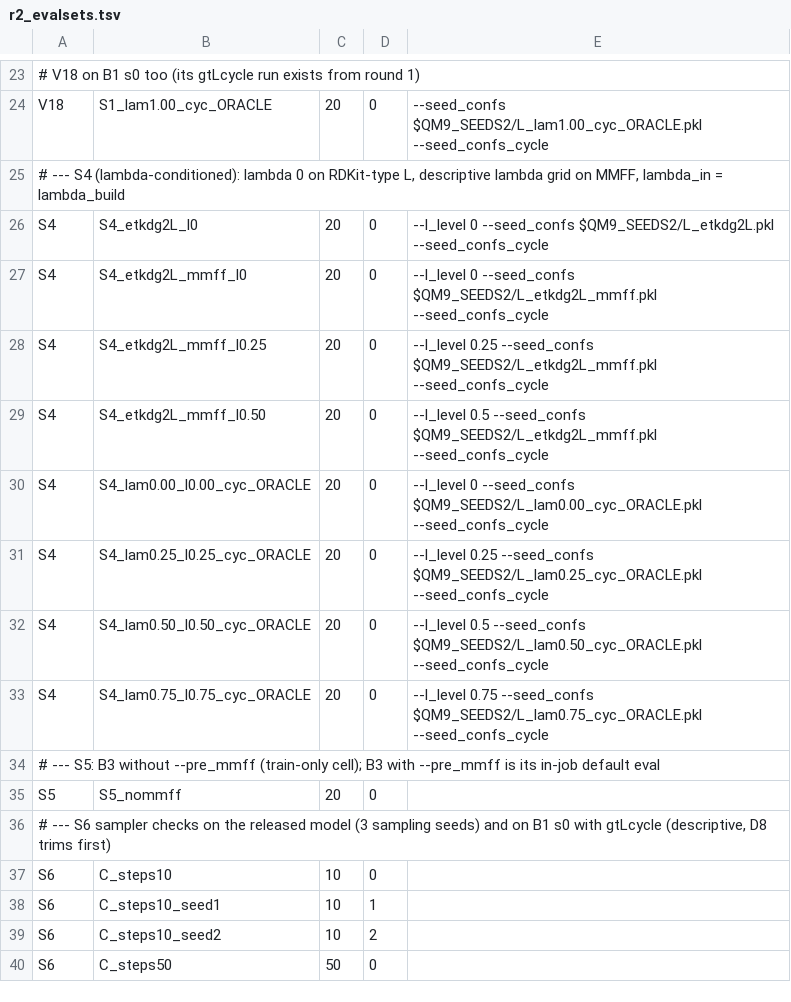
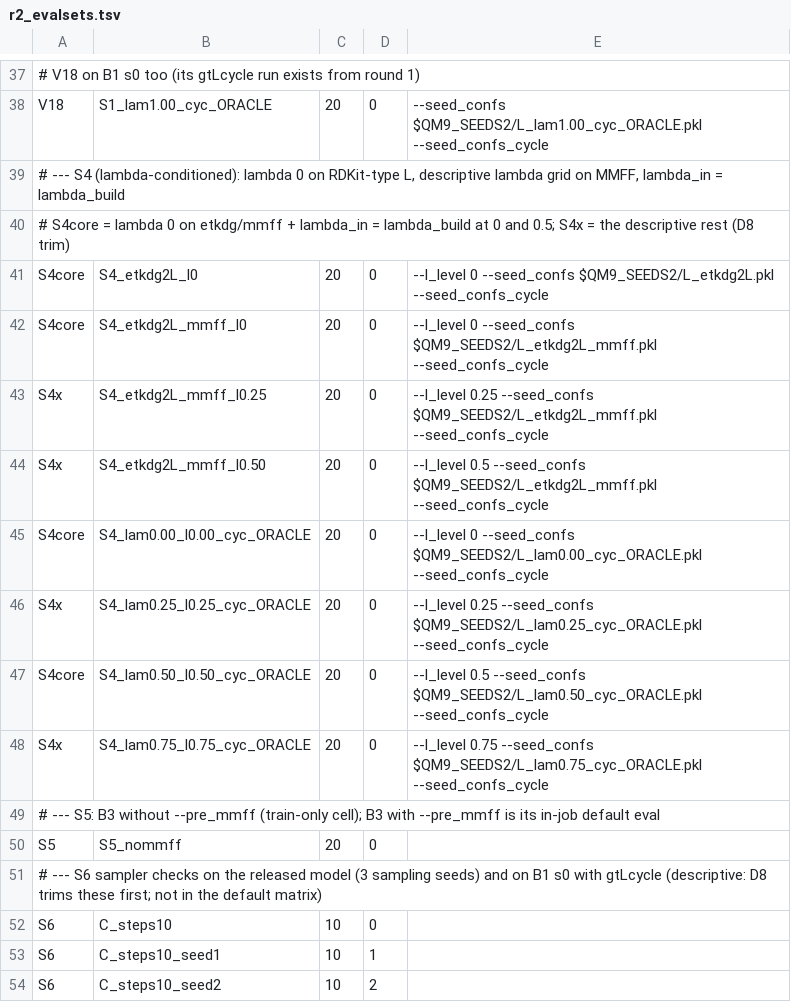
Before and after one commit to Nishanth-nishu/TorDiff-NAX, a TSV file: slurm/r2_evalsets.tsv, drawn as a sheet; only a part is shown, gaps mark what is left out; the shorter side is filled out with more unchanged rows; the diff covers the shown part only.

Commit message:
Slurm: D3/D8 trimmed evaluation matrix (eval sets S1core/S1panel/S1panel4/S4core, extras kept as S1x/S4x/S6), PACK=1 default (D4 not passed), 4 CPUs / 3 loader workers (D5)

```diff
--- a/slurm/r2_evalsets.tsv
+++ b/slurm/r2_evalsets.tsv
@@ -25,13 +39,14 @@ V18  | S1_lam1.00_cyc_ORACLE      | 20 | 0 | --seed_confs $QM9_SEEDS2/L_lam1.00_
 # --- S4 (lambda-conditioned): lambda 0 on RDKit-type L, descriptive lambda grid on MMFF, lambda_in = lambda_build
-S4   | S4_etkdg2L_l0              | 20 | 0 | --l_level 0 --seed_confs $QM9_SEEDS2/L_etkdg2L.pkl --seed_confs_cycle
-S4   | S4_etkdg2L_mmff_l0         | 20 | 0 | --l_level 0 --seed_confs $QM9_SEEDS2/L_etkdg2L_mmff.pkl --seed_confs_cycle
-S4   | S4_etkdg2L_mmff_l0.25      | 20 | 0 | --l_level 0.25 --seed_confs $QM9_SEEDS2/L_etkdg2L_mmff.pkl --seed_confs_cycle
-S4   | S4_etkdg2L_mmff_l0.50      | 20 | 0 | --l_level 0.5 --seed_confs $QM9_SEEDS2/L_etkdg2L_mmff.pkl --seed_confs_cycle
-S4   | S4_lam0.00_l0.00_cyc_ORACLE | 20 | 0 | --l_level 0 --seed_confs $QM9_SEEDS2/L_lam0.00_cyc_ORACLE.pkl --seed_confs_cycle
-S4   | S4_lam0.25_l0.25_cyc_ORACLE | 20 | 0 | --l_level 0.25 --seed_confs $QM9_SEEDS2/L_lam0.25_cyc_ORACLE.pkl --seed_confs_cycle
-S4   | S4_lam0.50_l0.50_cyc_ORACLE | 20 | 0 | --l_level 0.5 --seed_confs $QM9_SEEDS2/L_lam0.50_cyc_ORACLE.pkl --seed_confs_cycle
-S4   | S4_lam0.75_l0.75_cyc_ORACLE | 20 | 0 | --l_level 0.75 --seed_confs $QM9_SEEDS2/L_lam0.75_cyc_ORACLE.pkl --seed_confs_cycle
+#   S4core = lambda 0 on etkdg/mmff + lambda_in = lambda_build at 0 and 0.5; S4x = the descriptive rest (D8 trim)
+S4core| S4_etkdg2L_l0              | 20 | 0 | --l_level 0 --seed_confs $QM9_SEEDS2/L_etkdg2L.pkl --seed_confs_cycle
+S4core| S4_etkdg2L_mmff_l0         | 20 | 0 | --l_level 0 --seed_confs $QM9_SEEDS2/L_etkdg2L_mmff.pkl --seed_confs_cycle
+S4x  | S4_etkdg2L_mmff_l0.25      | 20 | 0 | --l_level 0.25 --seed_confs $QM9_SEEDS2/L_etkdg2L_mmff.pkl --seed_confs_cycle
+S4x  | S4_etkdg2L_mmff_l0.50      | 20 | 0 | --l_level 0.5 --seed_confs $QM9_SEEDS2/L_etkdg2L_mmff.pkl --seed_confs_cycle
+S4core| S4_lam0.00_l0.00_cyc_ORACLE | 20 | 0 | --l_level 0 --seed_confs $QM9_SEEDS2/L_lam0.00_cyc_ORACLE.pkl --seed_confs_cycle
+S4x  | S4_lam0.25_l0.25_cyc_ORACLE | 20 | 0 | --l_level 0.25 --seed_confs $QM9_SEEDS2/L_lam0.25_cyc_ORACLE.pkl --seed_confs_cycle
+S4core| S4_lam0.50_l0.50_cyc_ORACLE | 20 | 0 | --l_level 0.5 --seed_confs $QM9_SEEDS2/L_lam0.50_cyc_ORACLE.pkl --seed_confs_cycle
+S4x  | S4_lam0.75_l0.75_cyc_ORACLE | 20 | 0 | --l_level 0.75 --seed_confs $QM9_SEEDS2/L_lam0.75_cyc_ORACLE.pkl --seed_confs_cycle
 # --- S5: B3 without --pre_mmff (train-only cell); B3 with --pre_mmff is its in-job default eval
 S5   | S5_nommff                  | 20 | 0 |
-# --- S6 sampler checks on the released model (3 sampling seeds) and on B1 s0 with gtLcycle (descriptive, D8 trims first)
+# --- S6 sampler checks on the released model (3 sampling seeds) and on B1 s0 with gtLcycle (descriptive: D8 trims these first; not in the default matrix)
 S6   | C_steps10                  | 10 | 0 |
```
Also changed, not shown: 14 added rows and 10 edited cells elsewhere in this file, slurm/r2_eval_models_head.tsv, slurm/r2_eval_models_post.tsv, 4 other files.
